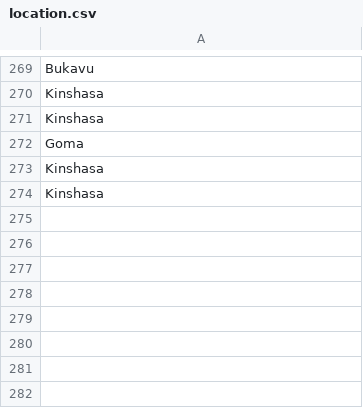
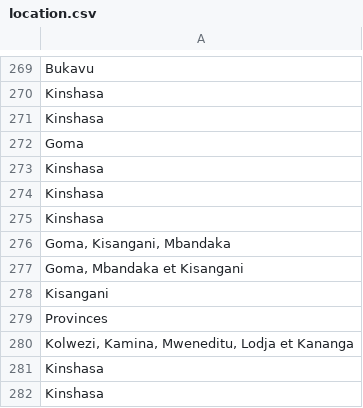
Before and after one commit to johnkyony/musala, a CSV file: db/seeds_data/location.csv, drawn as a sheet; only a part is shown, gaps mark what is left out.

```diff
--- a/db/seeds_data/location.csv
+++ b/db/seeds_data/location.csv
@@ -274 +274,9 @@ Kinshasa
 Kinshasa
+Kinshasa
+"Goma, Kisangani, Mbandaka"
+"Goma, Mbandaka et Kisangani"
+Kisangani
+Provinces
+"Kolwezi, Kamina, Mweneditu, Lodja et Kananga"
+Kinshasa
+Kinshasa
```
Also changed, not shown: db/seeds_data/Job_database.csv, db/seeds_data/companies_database.csv.
